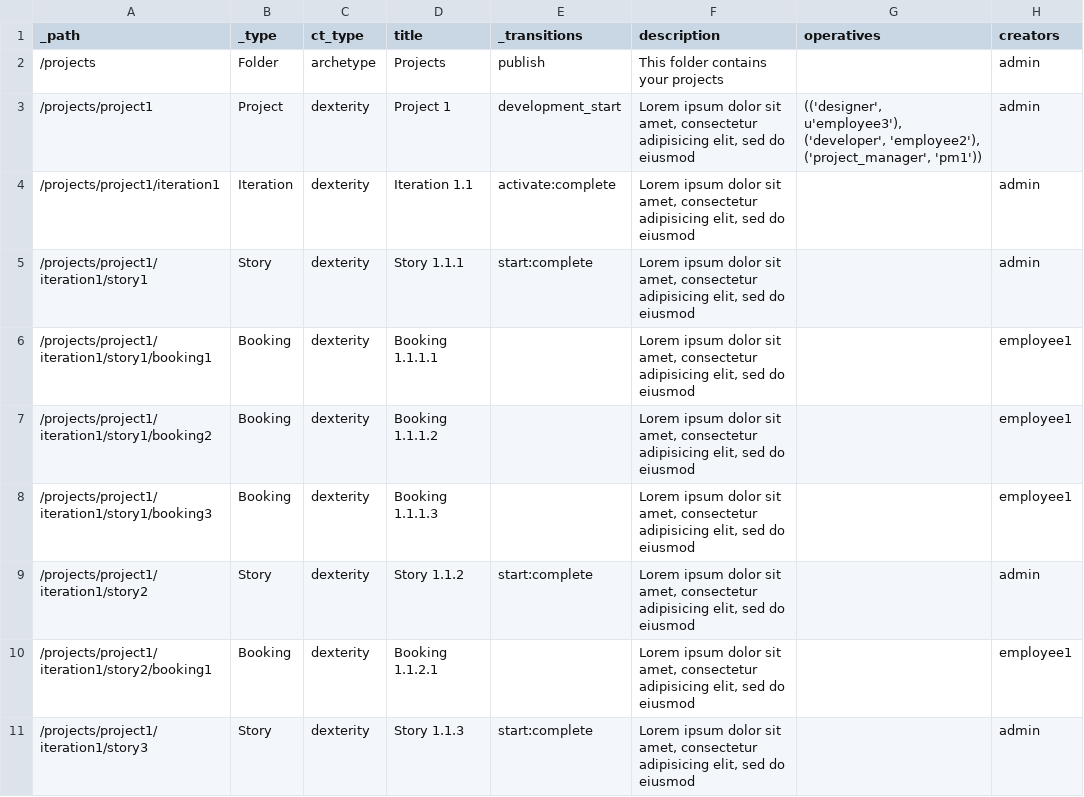
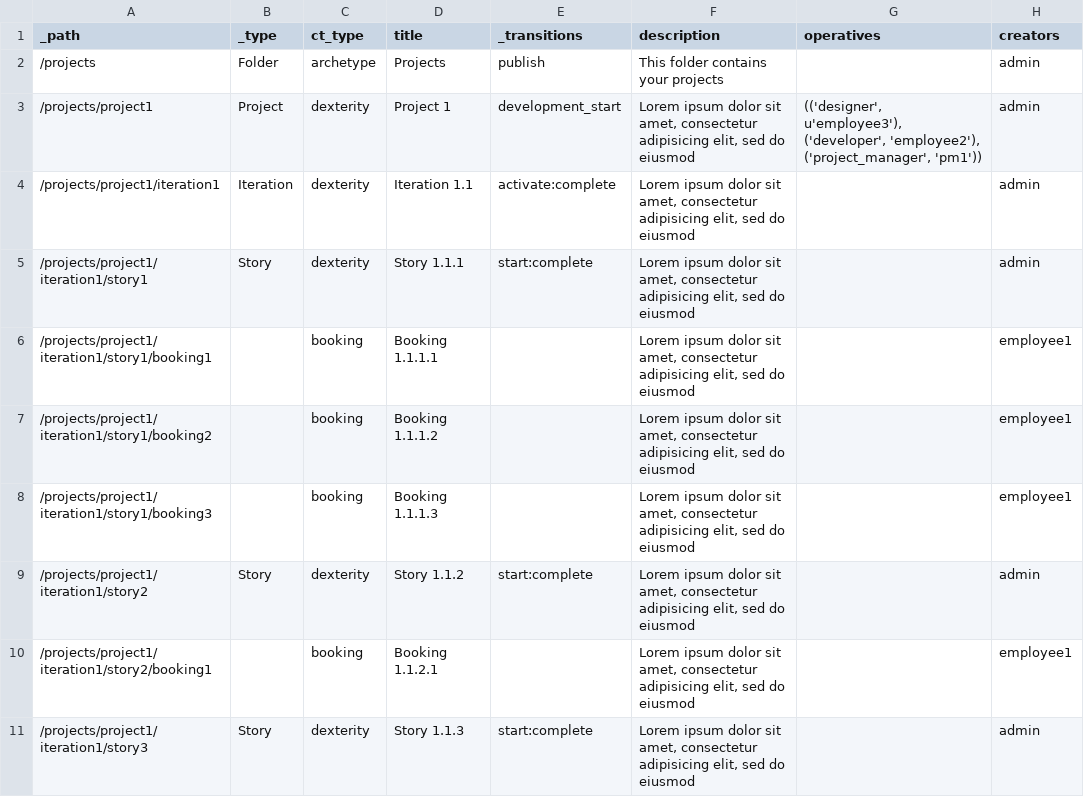
Before and after one commit to collective/collective.simplemanagement, a CSV file: src/collective/simplemanagement/loadcontent/data/loadcontent.csv, drawn as a sheet; only a part is shown; the diff covers the shown part only; the diff names each change by its address in the sheet, - before the commit and + after, or states it on an @@ line.

```diff
--- a/src/collective/simplemanagement/loadcontent/data/loadcontent.csv
+++ b/src/collective/simplemanagement/loadcontent/data/loadcontent.csv
-B6:B8 (_type): Booking
+B6:B8 (_type): (empty)
-C6:C8 (ct_type): dexterity
+C6:C8 (ct_type): booking
-B10 (_type): Booking
+B10 (_type): (empty)
-C10 (ct_type): dexterity
+C10 (ct_type): booking
```
Also changed, not shown: 20 edited cells elsewhere in this file, 4 other files.
